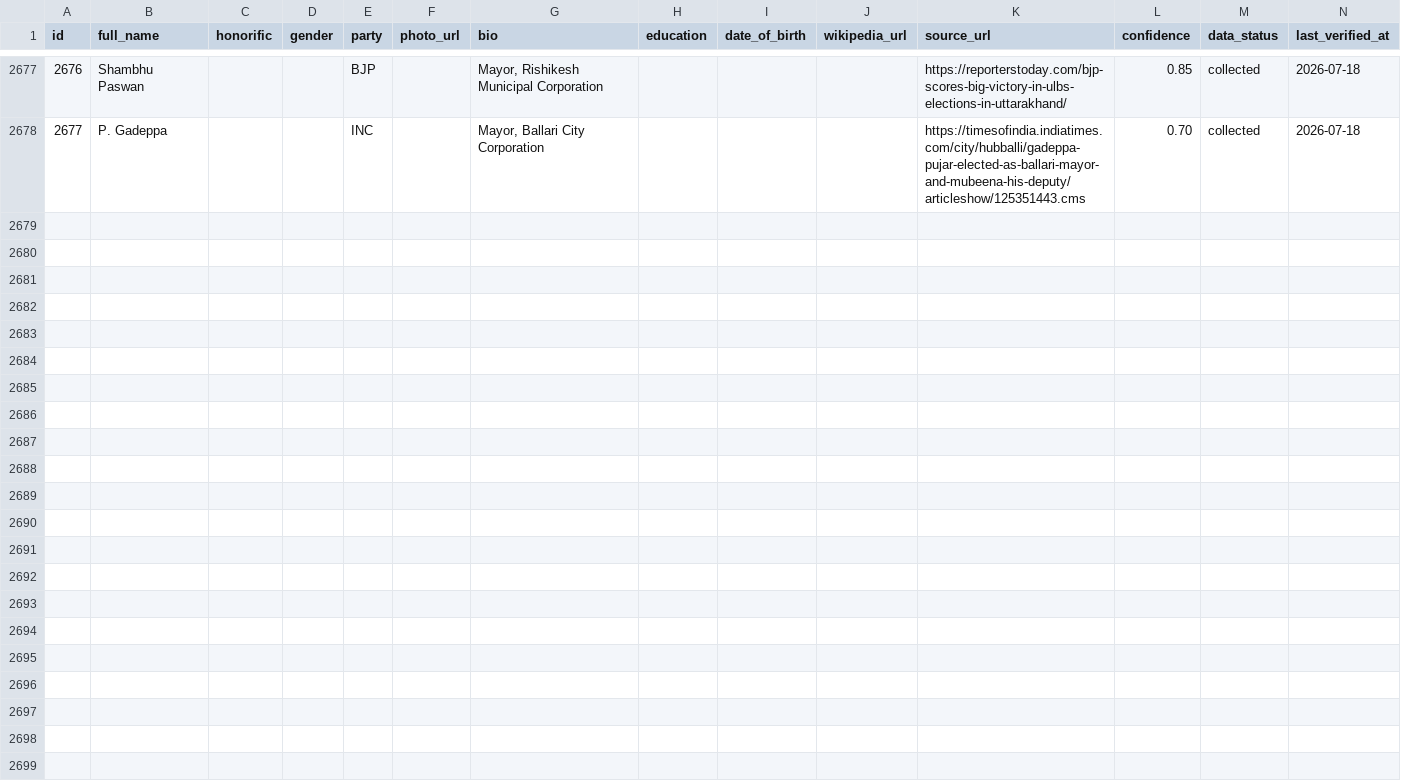
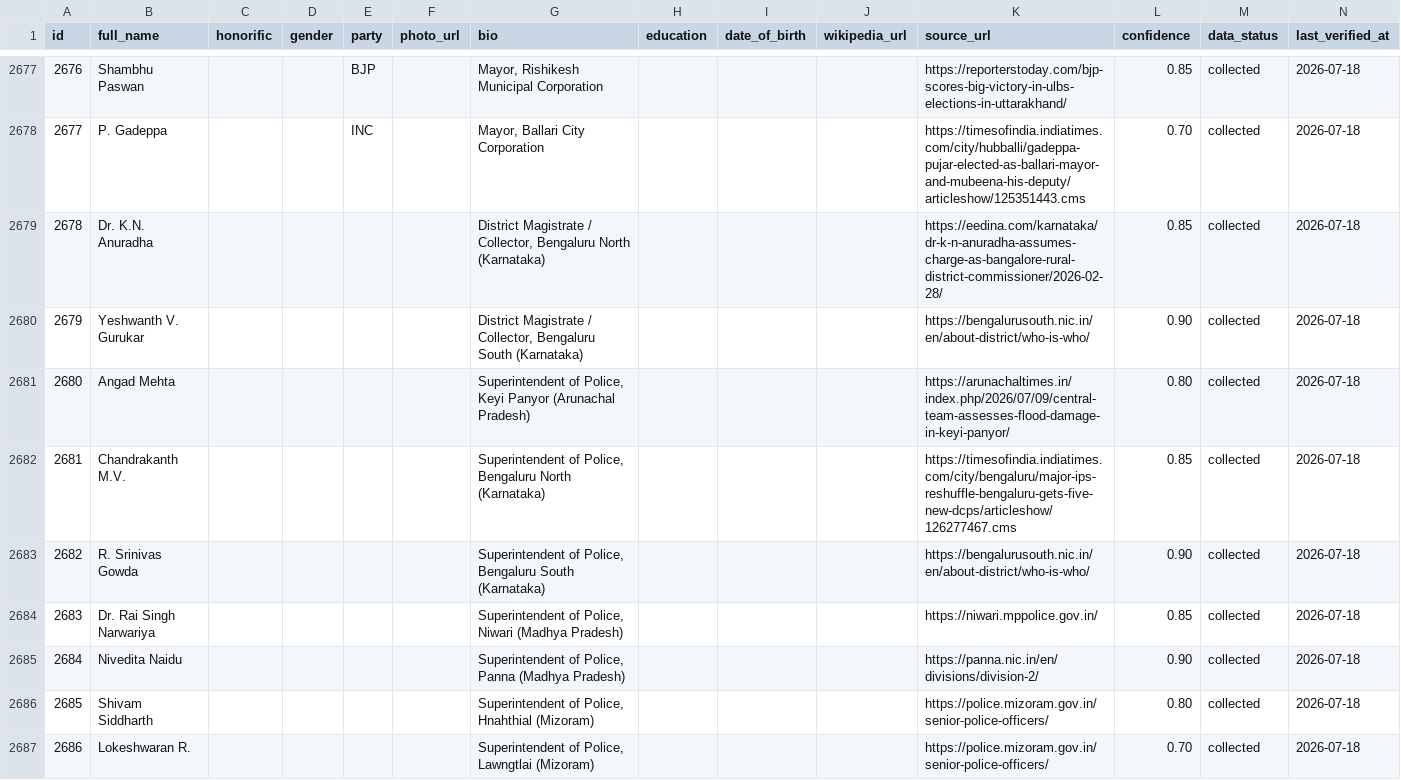
Before and after one commit to curiousoddesy/indian-govt-org-chart, a CSV file: Accountable India/data/persons.csv, drawn as a sheet; only a part is shown, gaps mark what is left out; the diff covers the shown part only; the diff names each change by its address in the sheet, - before the commit and + after, or states it on an @@ line.

```diff
--- a/Accountable India/data/persons.csv
+++ b/Accountable India/data/persons.csv
+row 2679: 2678 | Dr. K.N. Anuradha |  |  |  |  | District Magistrate / Collector, Bengaluru North (Karnataka) |  |  |  | https://eedina.com/karnataka/dr-k-n-anuradha-assumes-charge-as-bangalore-rural-district-commissioner/2026-02-28/ | 0.85 | collected | 2026-07-18
+row 2680: 2679 | Yeshwanth V. Gurukar |  |  |  |  | District Magistrate / Collector, Bengaluru South (Karnataka) |  |  |  | https://bengalurusouth.nic.in/en/about-district/who-is-who/ | 0.90 | collected | 2026-07-18
+row 2681: 2680 | Angad Mehta |  |  |  |  | Superintendent of Police, Keyi Panyor (Arunachal Pradesh) |  |  |  | https://arunachaltimes.in/index.php/2026/07/09/central-team-assesses-flood-damage-in-keyi-panyor/ | 0.80 | collected | 2026-07-18
+row 2682: 2681 | Chandrakanth M.V. |  |  |  |  | Superintendent of Police, Bengaluru North (Karnataka) |  |  |  | https://timesofindia.indiatimes.com/city/bengaluru/major-ips-reshuffle-bengaluru-gets-five-new-dcps/articleshow/126277467.cms | 0.85 | collected | 2026-07-18
+row 2683: 2682 | R. Srinivas Gowda |  |  |  |  | Superintendent of Police, Bengaluru South (Karnataka) |  |  |  | https://bengalurusouth.nic.in/en/about-district/who-is-who/ | 0.90 | collected | 2026-07-18
+row 2684: 2683 | Dr. Rai Singh Narwariya |  |  |  |  | Superintendent of Police, Niwari (Madhya Pradesh) |  |  |  | https://niwari.mppolice.gov.in/ | 0.85 | collected | 2026-07-18
+row 2685: 2684 | Nivedita Naidu |  |  |  |  | Superintendent of Police, Panna (Madhya Pradesh) |  |  |  | https://panna.nic.in/en/divisions/division-2/ | 0.90 | collected | 2026-07-18
+row 2686: 2685 | Shivam Siddharth |  |  |  |  | Superintendent of Police, Hnahthial (Mizoram) |  |  |  | https://police.mizoram.gov.in/senior-police-officers/ | 0.80 | collected | 2026-07-18
+row 2687: 2686 | Lokeshwaran R. |  |  |  |  | Superintendent of Police, Lawngtlai (Mizoram) |  |  |  | https://police.mizoram.gov.in/senior-police-officers/ | 0.70 | collected | 2026-07-18
```
Also changed, not shown: 8 added rows elsewhere in this file, Accountable India/data/appointments.csv, Accountable India/data/collection_log.csv, 1 other file.
